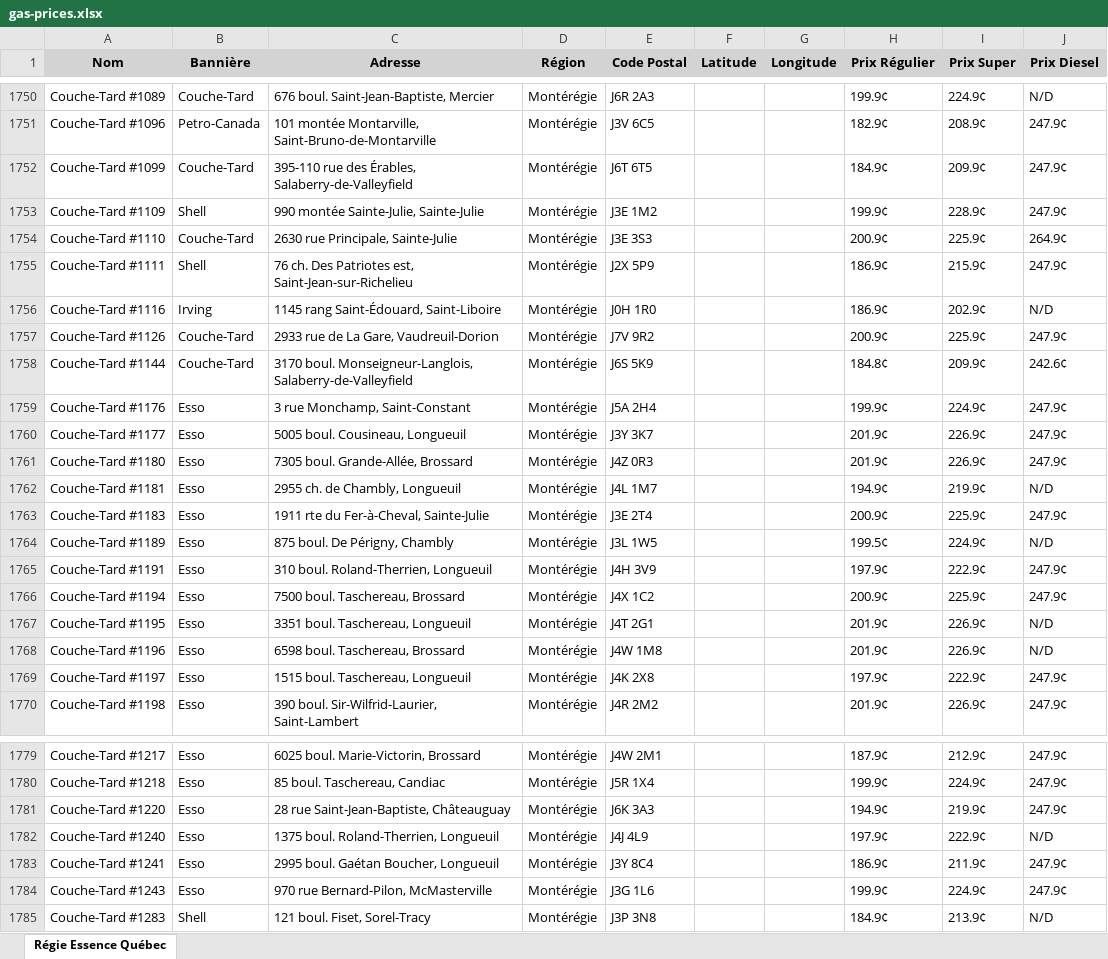
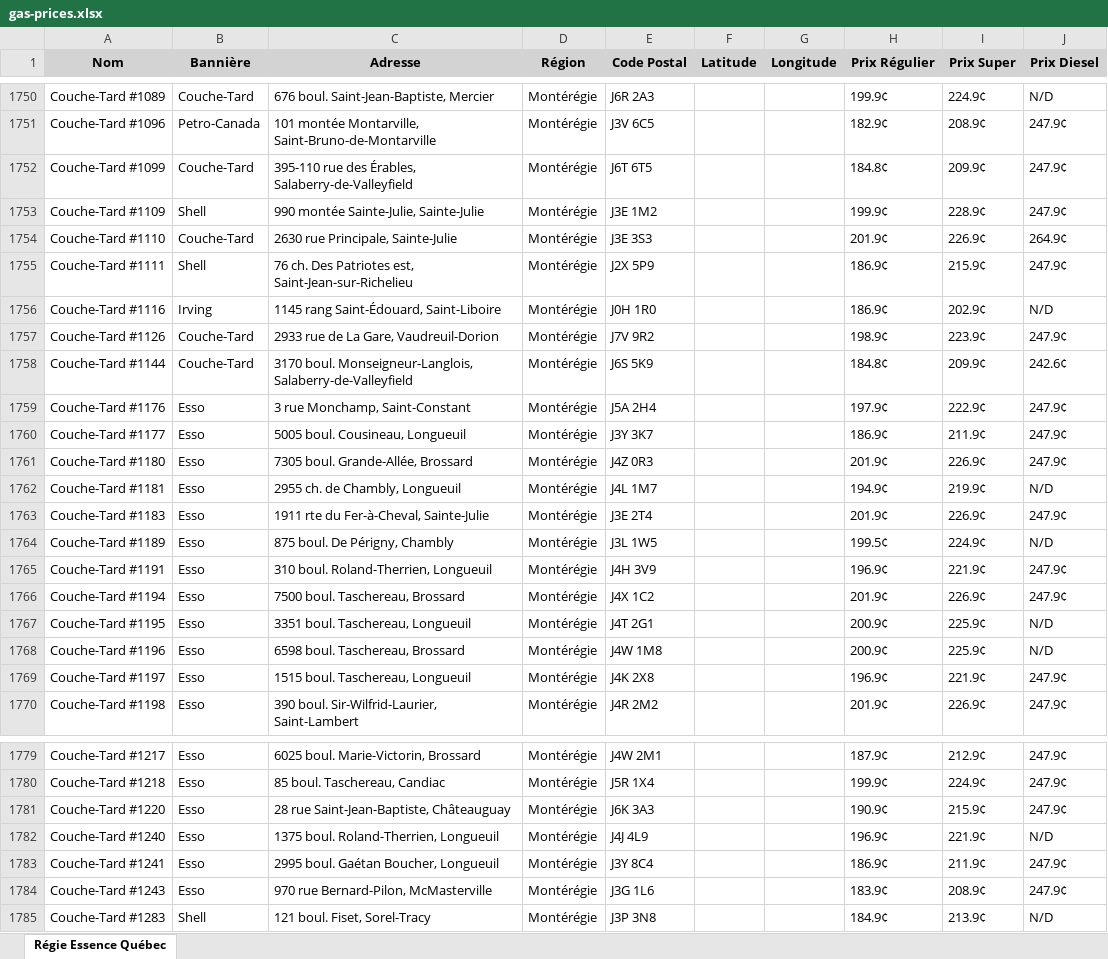
Before and after one commit to jmayoff/qc-gas-prices, an Excel workbook: gas-prices.xlsx, sheet Régie Essence Québec, drawn as a sheet; only a part is shown, gaps mark what is left out; values as stored, in another font and other column widths than the file's, no borders; the diff covers the shown part only; the diff names each change by its address in the sheet, - before the commit and + after, or states it on an @@ line.

Commit message:
Data update: stations-20260504173502.xlsx

```diff
--- a/gas-prices.xlsx (sheet Régie Essence Québec)
+++ b/gas-prices.xlsx (sheet Régie Essence Québec)
-H1752 (Prix Régulier): 184.9¢
+H1752 (Prix Régulier): 184.8¢
-H1754 (Prix Régulier): 200.9¢
+H1754 (Prix Régulier): 201.9¢
-I1754 (Prix Super): 225.9¢
+I1754 (Prix Super): 226.9¢
-H1757 (Prix Régulier): 200.9¢
+H1757 (Prix Régulier): 198.9¢
-I1757 (Prix Super): 225.9¢
+I1757 (Prix Super): 223.9¢
-H1759 (Prix Régulier): 199.9¢
+H1759 (Prix Régulier): 197.9¢
-I1759 (Prix Super): 224.9¢
+I1759 (Prix Super): 222.9¢
-H1760 (Prix Régulier): 201.9¢
+H1760 (Prix Régulier): 186.9¢
-I1760 (Prix Super): 226.9¢
+I1760 (Prix Super): 211.9¢
-H1763 (Prix Régulier): 200.9¢
+H1763 (Prix Régulier): 201.9¢
-I1763 (Prix Super): 225.9¢
+I1763 (Prix Super): 226.9¢
-H1765 (Prix Régulier): 197.9¢
+H1765 (Prix Régulier): 196.9¢
-I1765 (Prix Super): 222.9¢
+I1765 (Prix Super): 221.9¢
-H1766 (Prix Régulier): 200.9¢
+H1766 (Prix Régulier): 201.9¢
-I1766 (Prix Super): 225.9¢
+I1766 (Prix Super): 226.9¢
-H1767:H1768 (Prix Régulier): 201.9¢
+H1767:H1768 (Prix Régulier): 200.9¢
-I1767:I1768 (Prix Super): 226.9¢
+I1767:I1768 (Prix Super): 225.9¢
-H1769 (Prix Régulier): 197.9¢
+H1769 (Prix Régulier): 196.9¢
-I1769 (Prix Super): 222.9¢
+I1769 (Prix Super): 221.9¢
-H1781 (Prix Régulier): 194.9¢
+H1781 (Prix Régulier): 190.9¢
-I1781 (Prix Super): 219.9¢
+I1781 (Prix Super): 215.9¢
-H1782 (Prix Régulier): 197.9¢
+H1782 (Prix Régulier): 196.9¢
-I1782 (Prix Super): 222.9¢
+I1782 (Prix Super): 221.9¢
-H1784 (Prix Régulier): 199.9¢
+H1784 (Prix Régulier): 183.9¢
-I1784 (Prix Super): 224.9¢
+I1784 (Prix Super): 208.9¢
```
Also changed, not shown: 313 edited cells elsewhere in this sheet.
